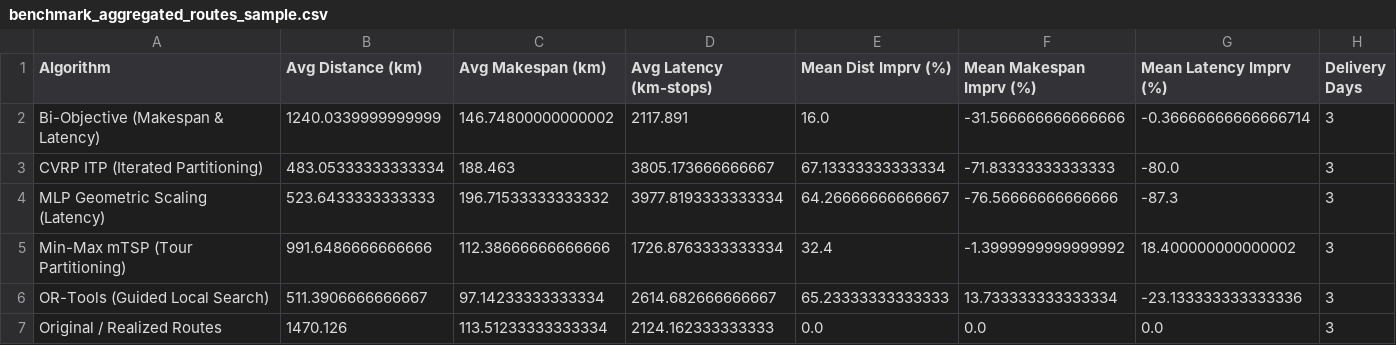
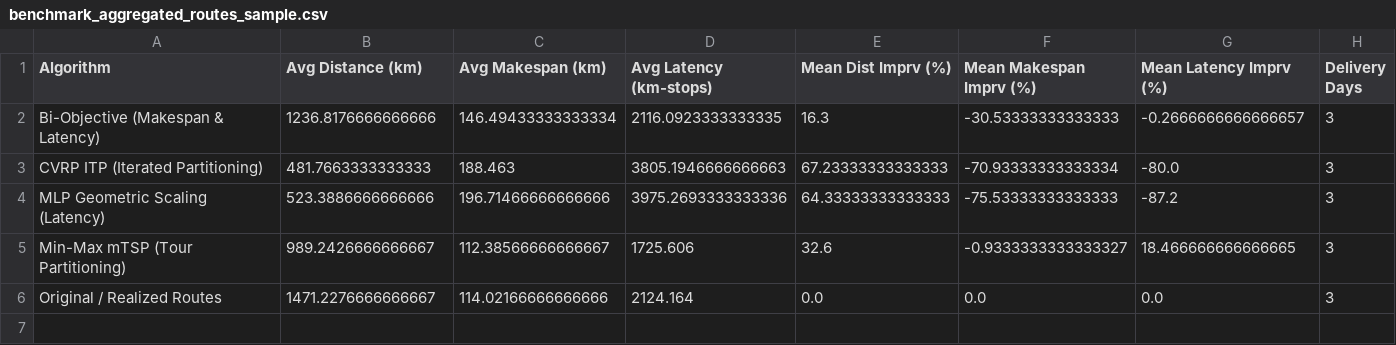
Before and after one commit to ChidoAOnyeze/food_bank_project, a CSV file: benchmark_aggregated_routes_sample.csv, drawn as a sheet.

```diff
--- a/benchmark_aggregated_routes_sample.csv
+++ b/benchmark_aggregated_routes_sample.csv
@@ -1,7 +1,6 @@
 Algorithm,Avg Distance (km),Avg Makespan (km),Avg Latency (km-stops),Mean Dist Imprv (%),Mean Makespan Imprv (%),Mean Latency Imprv (%),Delivery Days
-Bi-Objective (Makespan & Latency),1240.0339999999999,146.74800000000002,2117.891,16.0,-31.566666666666666,-0.36666666666666714,3
-CVRP ITP (Iterated Partitioning),483.05333333333334,188.463,3805.173666666667,67.13333333333334,-71.83333333333333,-80.0,3
-MLP Geometric Scaling (Latency),523.6433333333333,196.71533333333332,3977.8193333333334,64.26666666666667,-76.56666666666666,-87.3,3
-Min-Max mTSP (Tour Partitioning),991.6486666666666,112.38666666666666,1726.8763333333334,32.4,-1.3999999999999992,18.400000000000002,3
-OR-Tools (Guided Local Search),511.3906666666667,97.14233333333334,2614.682666666667,65.23333333333333,13.733333333333334,-23.133333333333336,3
-Original / Realized Routes,1470.126,113.51233333333334,2124.162333333333,0.0,0.0,0.0,3
+Bi-Objective (Makespan & Latency),1236.8176666666666,146.49433333333334,2116.0923333333335,16.3,-30.53333333333333,-0.2666666666666657,3
+CVRP ITP (Iterated Partitioning),481.7663333333333,188.463,3805.1946666666663,67.23333333333333,-70.93333333333334,-80.0,3
+MLP Geometric Scaling (Latency),523.3886666666666,196.71466666666666,3975.2693333333336,64.33333333333333,-75.53333333333333,-87.2,3
+Min-Max mTSP (Tour Partitioning),989.2426666666667,112.38566666666667,1725.606,32.6,-0.9333333333333327,18.466666666666665,3
+Original / Realized Routes,1471.2276666666667,114.02166666666666,2124.164,0.0,0.0,0.0,3
```
Also changed, not shown: 31 other files.
